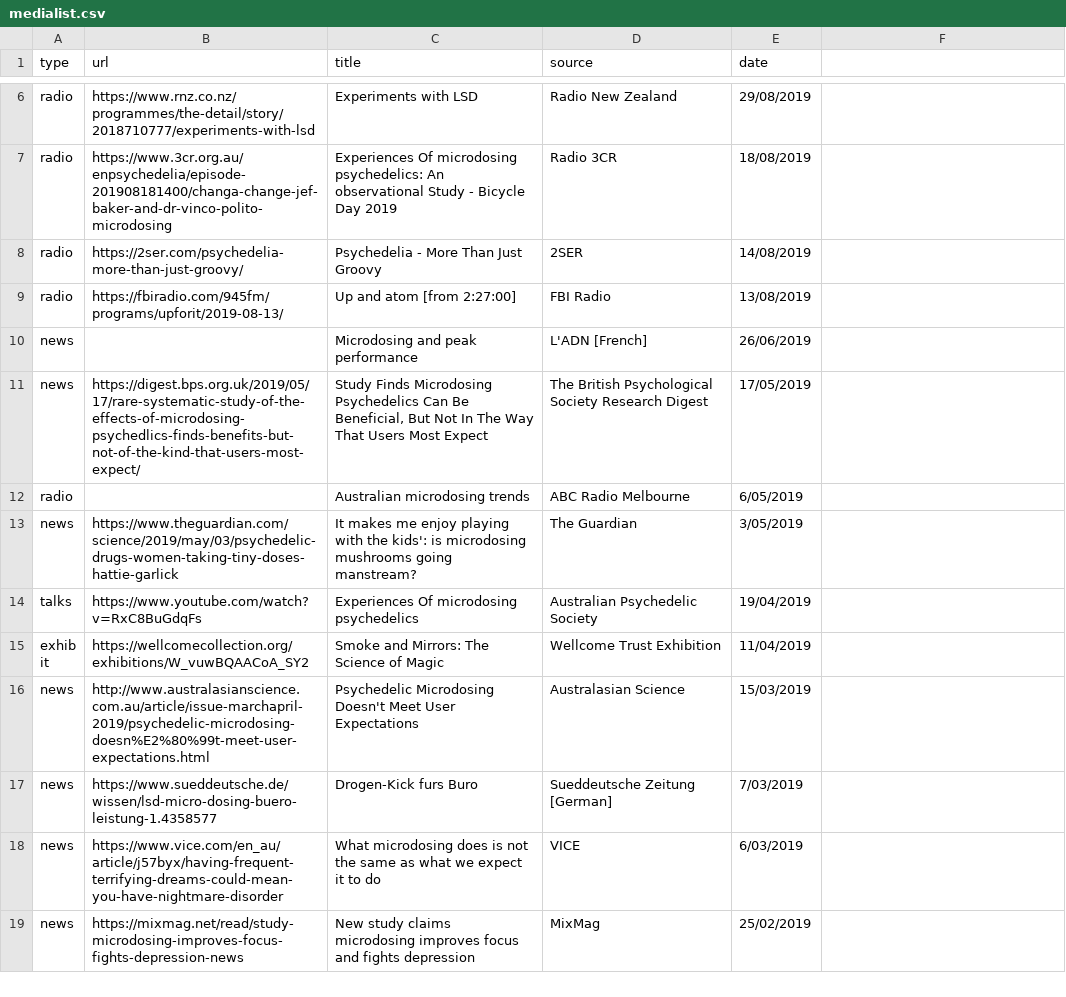
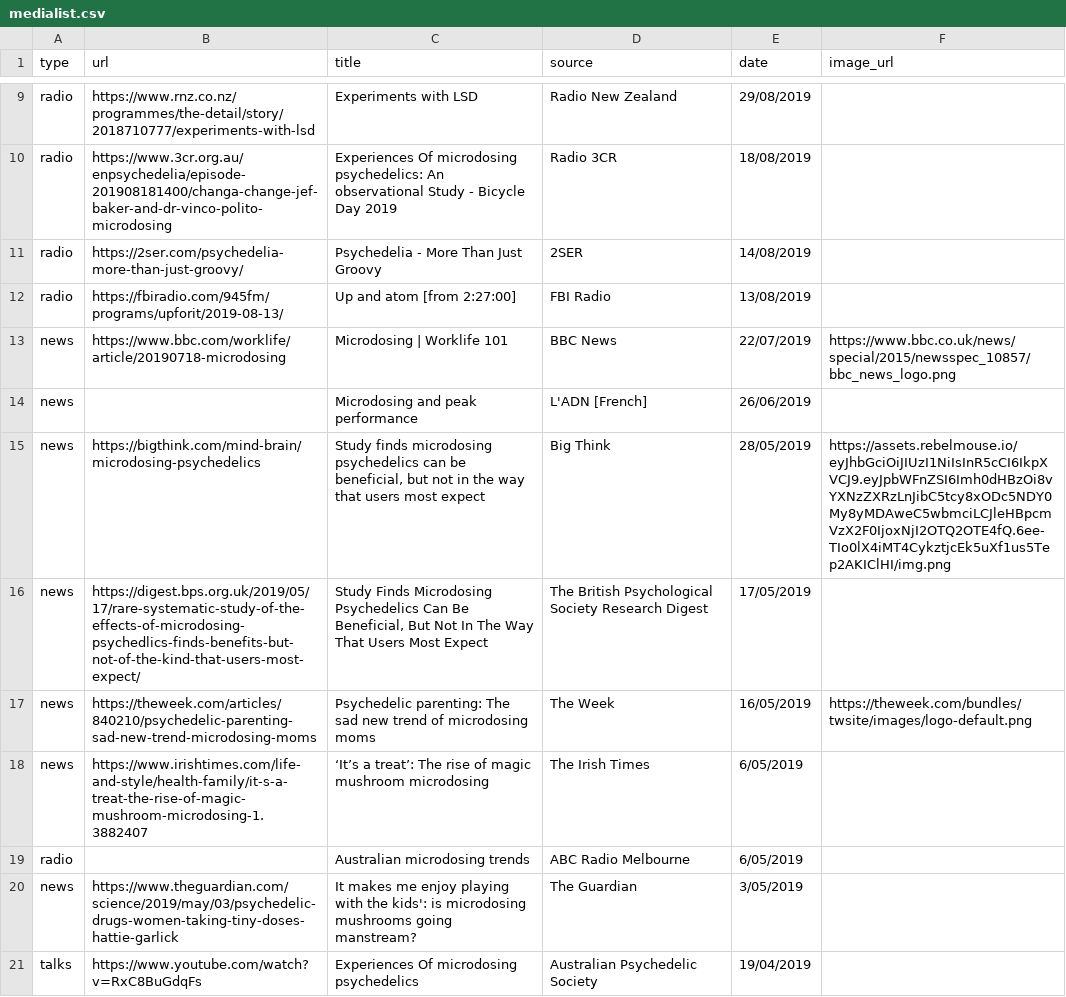
Before and after one commit to vince-p/academicprofile, a CSV file: vscripts/medialist.csv, drawn as a sheet; only a part is shown, gaps mark what is left out; the shorter side is filled out with more unchanged rows; the diff covers the shown part only; the diff names each change by its address in the sheet, - before the commit and + after, or states it on an @@ line.

Commit message:
- Updated generatemedia script to download images from URLs and also to report any items missing images. - Added missing media - Turned on day/night mode

```diff
--- a/vscripts/medialist.csv
+++ b/vscripts/medialist.csv
-F1: (empty)
+F1: image_url
+row 13: news | https://www.bbc.com/worklife/article/20190718-microdosing | Microdosing | Worklife 101 | BBC News | 22/07/2019 | https://www.bbc.co.uk/news/special/2015/newsspec_10857/bbc_news_logo.png
+row 15: news | https://bigthink.com/mind-brain/microdosing-psychedelics | Study finds microdosing psychedelics can be beneficial, but not in the way that users most expect | Big Think | 28/05/2019 | https://assets.rebelmouse.io/eyJhbGciOiJIUzI1NiIsInR5cCI6IkpXVCJ9.eyJpbWFnZSI6Imh0dHBzOi8vYXNzZXRzLnJibC5tcy8xODc5NDY0My8yMDAweC5wbmciLCJleHBpcmVzX2F0IjoxNjI2OTQ2OTE4fQ.6ee-TIo0lX4iMT4CykztjcEk5uXf1us5Tep2AKIClHI/img.png
+row 17: news | https://theweek.com/articles/840210/psychedelic-parenting-sad-new-trend-microdosing-moms | Psychedelic parenting: The sad new trend of microdosing moms | The Week | 16/05/2019 | https://theweek.com/bundles/twsite/images/logo-default.png
+row 18: news | https://www.irishtimes.com/life-and-style/health-family/it-s-a-treat-the-rise-of-magic-mushroom-microdosing-1.3882407 | ‘It’s a treat’: The rise of magic mushroom microdosing | The Irish Times | 6/05/2019
```
Also changed, not shown: 5 added rows elsewhere in this file, 23 other files.
